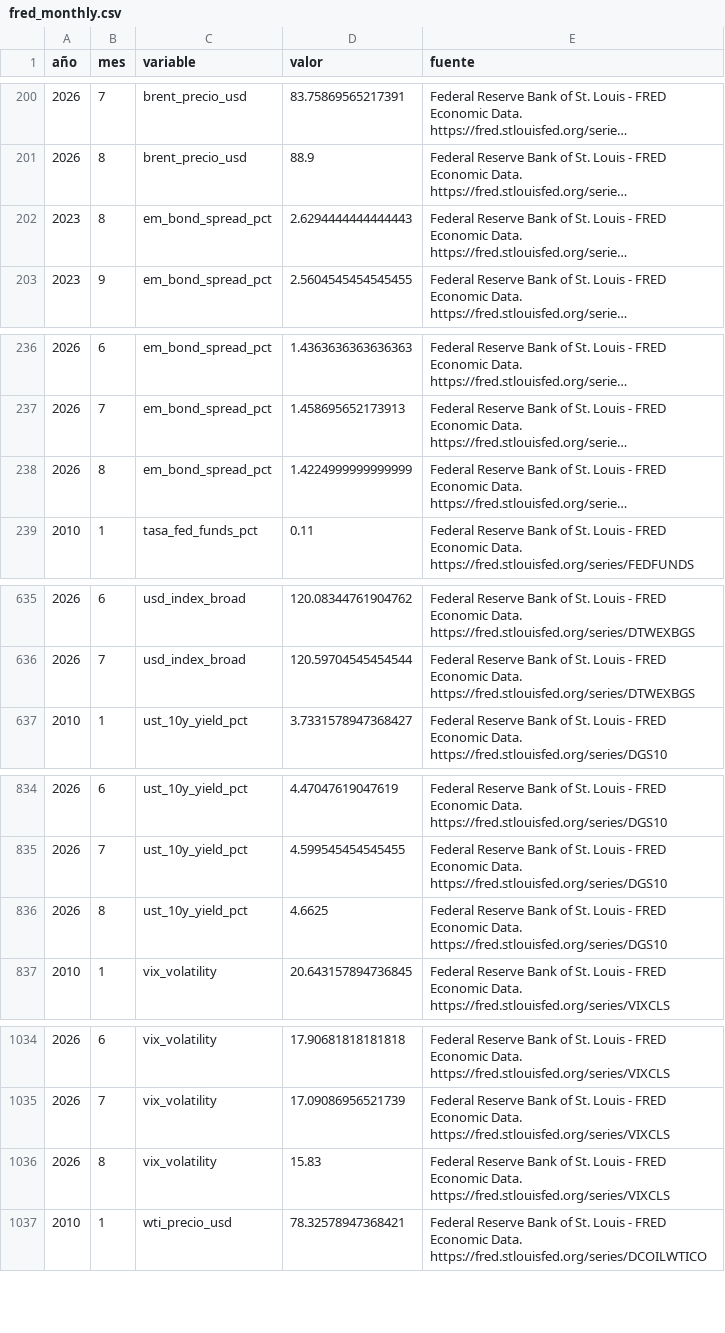
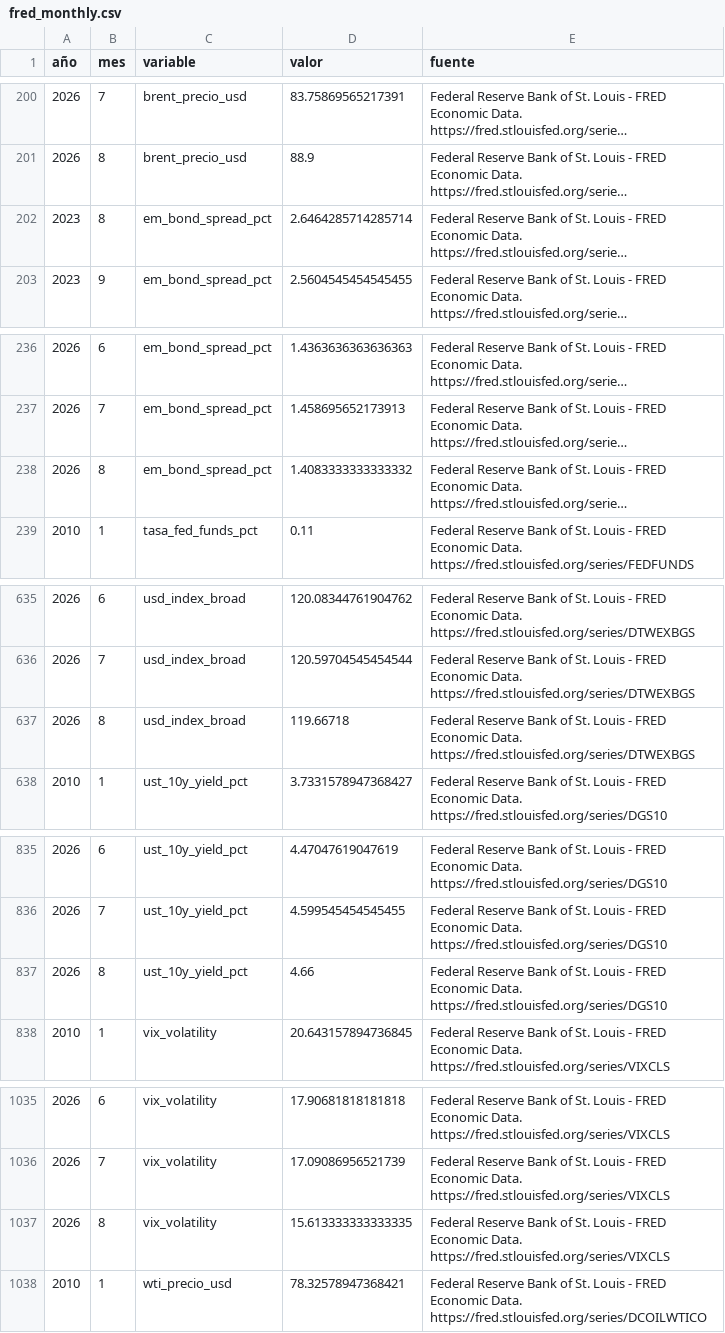
Before and after one commit to Felipegomeze2/ICIV, a CSV file: iciv/data/raw/fred_monthly.csv, drawn as a sheet; only a part is shown, gaps mark what is left out; long unchanged cells end in …; addresses are those after the commit; the diff names each change by its address in the sheet, - before the commit and + after, or states it on an @@ line.

```diff
--- a/iciv/data/raw/fred_monthly.csv
+++ b/iciv/data/raw/fred_monthly.csv
-D202 (valor): 2.6294444444444443
+D202 (valor): 2.6464285714285714
-D238 (valor): 1.4224999999999999
+D238 (valor): 1.4083333333333332
+row 637: 2026 | 8 | usd_index_broad | 119.66718 | Federal Reserve Bank of St. Louis - FRED Economic Data. https://fred.stlouisfed.org/series/DTWEXBGS
-D837 (valor): 4.6625
+D837 (valor): 4.66
-D1037 (valor): 15.83
+D1037 (valor): 15.613333333333335
```
Also changed, not shown: iciv/data/raw/guardian.csv, iciv/data/raw/guardian_monthly.csv, 14 other files.
